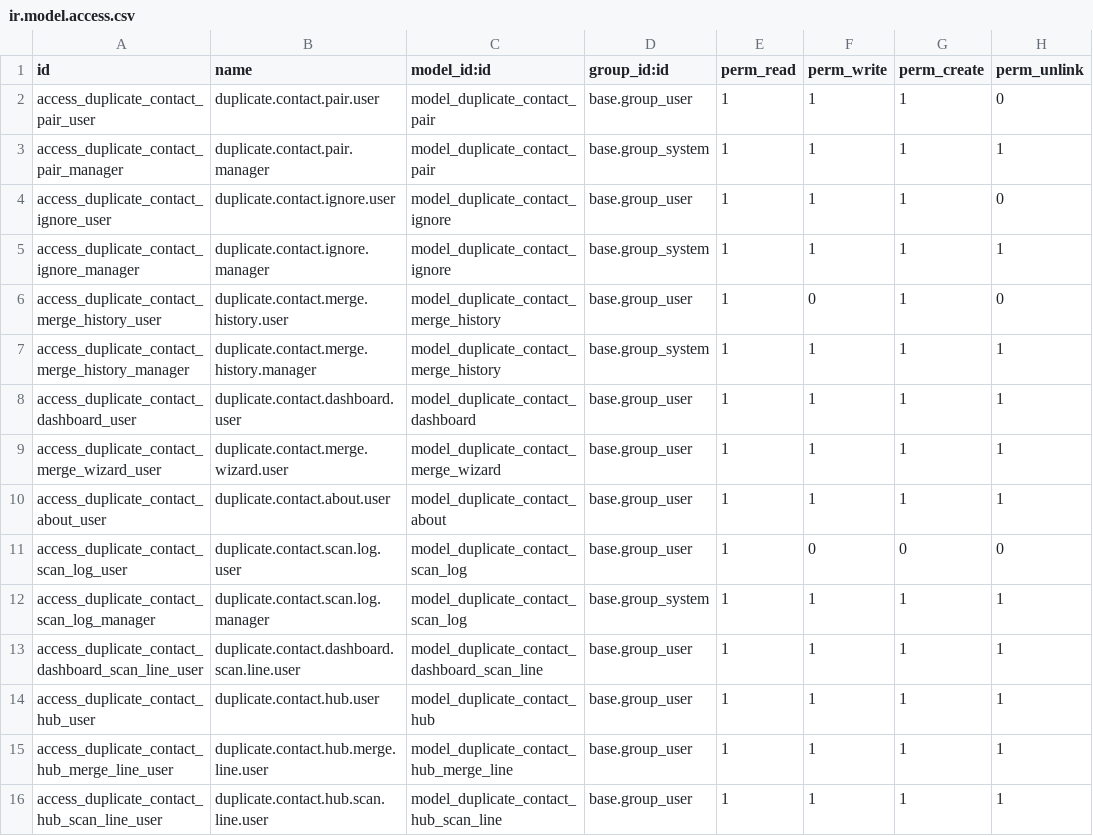
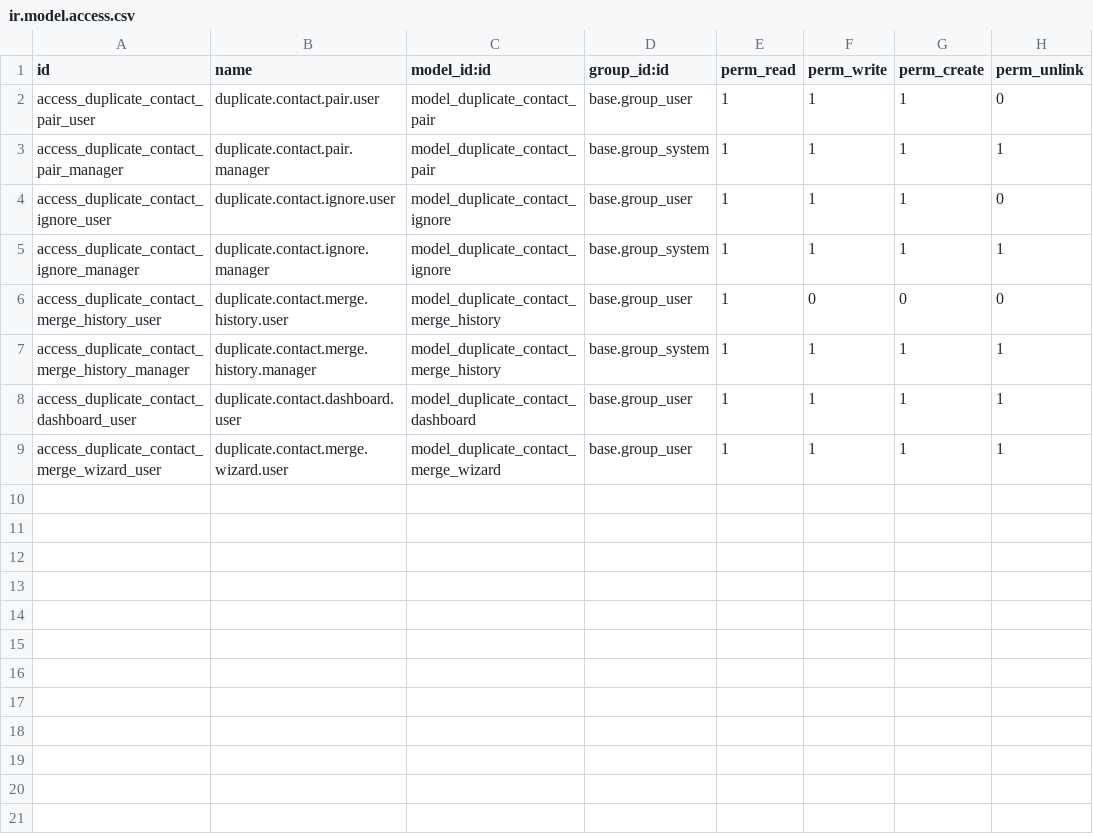
Before and after one commit to Hasnen-mr/oddo-twilio, a CSV file: duplicate_contact/security/ir.model.access.csv, drawn as a sheet.

Commit message:
Revert "Enhance duplicate contact manager with dashboard, hub, and scan tooling."
This reverts commit 549dc6fdb91bc35a1a97213dbd1b8409736bed11.

```diff
--- a/duplicate_contact/security/ir.model.access.csv
+++ b/duplicate_contact/security/ir.model.access.csv
@@ -5,3 +5,3 @@ access_duplicate_contact_ignore_user,duplicate.contact.ignore.user,model_duplica
 access_duplicate_contact_ignore_manager,duplicate.contact.ignore.manager,model_duplicate_contact_ignore,base.group_system,1,1,1,1
-access_duplicate_contact_merge_history_user,duplicate.contact.merge.history.user,model_duplicate_contact_merge_history,base.group_user,1,0,1,0
+access_duplicate_contact_merge_history_user,duplicate.contact.merge.history.user,model_duplicate_contact_merge_history,base.group_user,1,0,0,0
 access_duplicate_contact_merge_history_manager,duplicate.contact.merge.history.manager,model_duplicate_contact_merge_history,base.group_system,1,1,1,1
@@ -9,8 +9 @@ access_duplicate_contact_dashboard_user,duplicate.contact.dashboard.user,model_d
 access_duplicate_contact_merge_wizard_user,duplicate.contact.merge.wizard.user,model_duplicate_contact_merge_wizard,base.group_user,1,1,1,1
-access_duplicate_contact_about_user,duplicate.contact.about.user,model_duplicate_contact_about,base.group_user,1,1,1,1
-access_duplicate_contact_scan_log_user,duplicate.contact.scan.log.user,model_duplicate_contact_scan_log,base.group_user,1,0,0,0
-access_duplicate_contact_scan_log_manager,duplicate.contact.scan.log.manager,model_duplicate_contact_scan_log,base.group_system,1,1,1,1
-access_duplicate_contact_dashboard_scan_line_user,duplicate.contact.dashboard.scan.line.user,model_duplicate_contact_dashboard_scan_line,base.group_user,1,1,1,1
-access_duplicate_contact_hub_user,duplicate.contact.hub.user,model_duplicate_contact_hub,base.group_user,1,1,1,1
-access_duplicate_contact_hub_merge_line_user,duplicate.contact.hub.merge.line.user,model_duplicate_contact_hub_merge_line,base.group_user,1,1,1,1
-access_duplicate_contact_hub_scan_line_user,duplicate.contact.hub.scan.line.user,model_duplicate_contact_hub_scan_line,base.group_user,1,1,1,1
```
Also changed, not shown: 35 other files.
